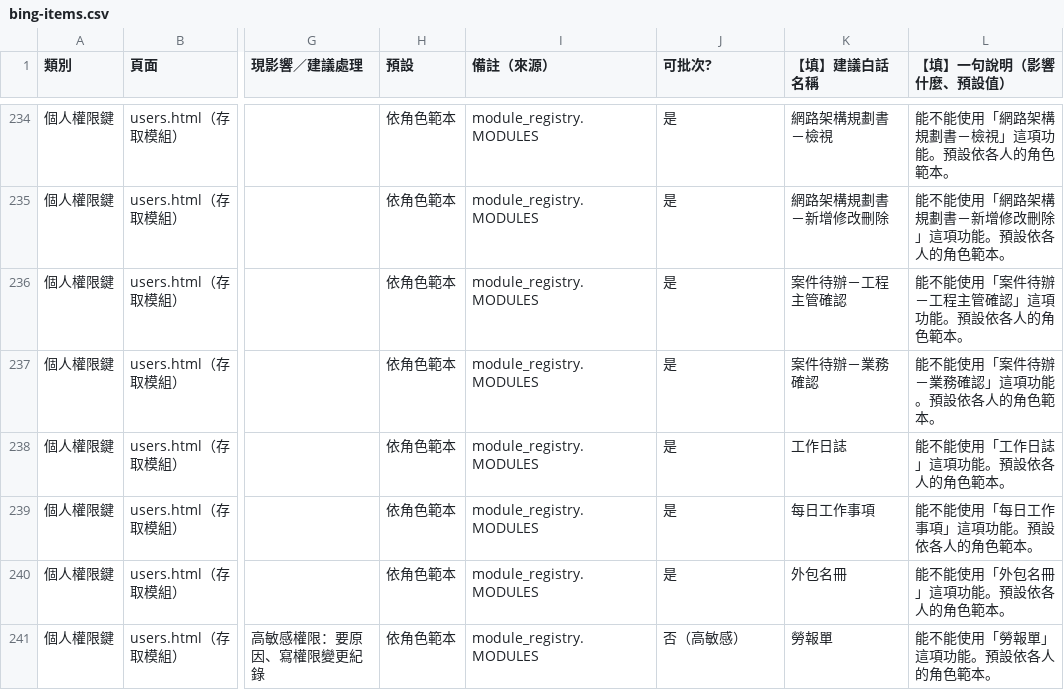
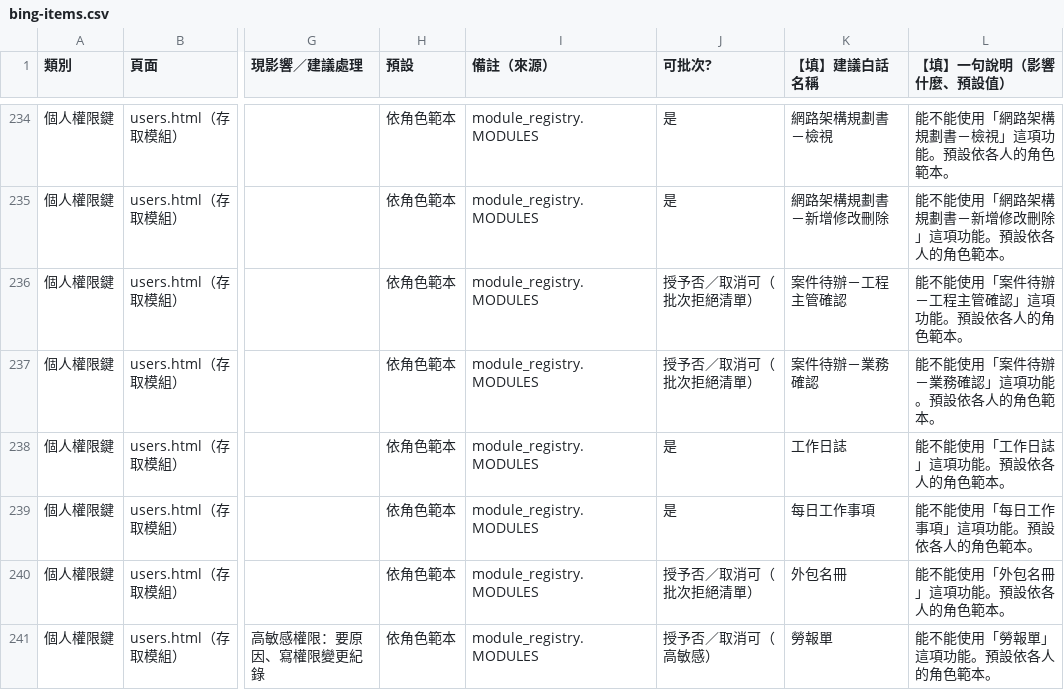
Before and after one commit to rocksk8/motrix-platform, a CSV file: docs/platform/plans/SETTINGS-MATRIX-ROLLOUT/data/bing-items.csv, drawn as a sheet; only a part is shown, gaps mark what is left out; the diff covers the shown part only; the diff names each change by its address in the sheet, - before the commit and + after, or states it on an @@ line.

```diff
--- a/docs/platform/plans/SETTINGS-MATRIX-ROLLOUT/data/bing-items.csv
+++ b/docs/platform/plans/SETTINGS-MATRIX-ROLLOUT/data/bing-items.csv
-J236:J237 (可批次?): 是
+J236:J237 (可批次?): 授予否／取消可（批次拒絕清單）
-J240 (可批次?): 是
+J240 (可批次?): 授予否／取消可（批次拒絕清單）
-J241 (可批次?): 否（高敏感）
+J241 (可批次?): 授予否／取消可（高敏感）
```
Also changed, not shown: 9 edited cells elsewhere in this file, docs/platform/plans/SETTINGS-MATRIX-ROLLOUT/data/bing-items.seed.csv, docs/platform/plans/SETTINGS-MATRIX-ROLLOUT/data/settings-center-items.csv, 3 other files.
